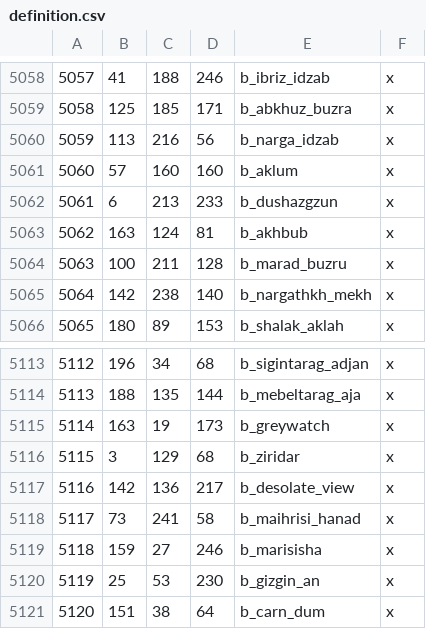
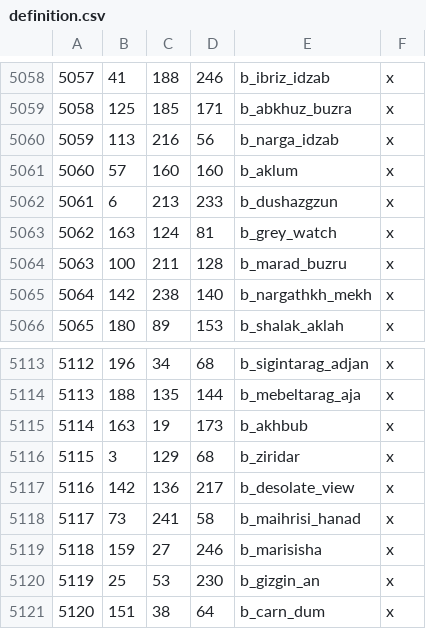
Before and after one commit to CK3RealmsinExile/RealmsInExile, a CSV file: LotRRealmsInExileDev/map_data/definition.csv, drawn as a sheet; only a part is shown, gaps mark what is left out.

```diff
--- a/LotRRealmsInExileDev/map_data/definition.csv
+++ b/LotRRealmsInExileDev/map_data/definition.csv
@@ -5062,3 +5062,3 @@
 5061;6;213;233;b_dushazgzun;x
-5062;163;124;81;b_akhbub;x
+5062;163;124;81;b_grey_watch;x
 5063;100;211;128;b_marad_buzru;x
@@ -5114,3 +5114,3 @@
 5113;188;135;144;b_mebeltarag_aja;x
-5114;163;19;173;b_greywatch;x
+5114;163;19;173;b_akhbub;x
 5115;3;129;68;b_ziridar;x
```
Also changed, not shown: 11 other files.
